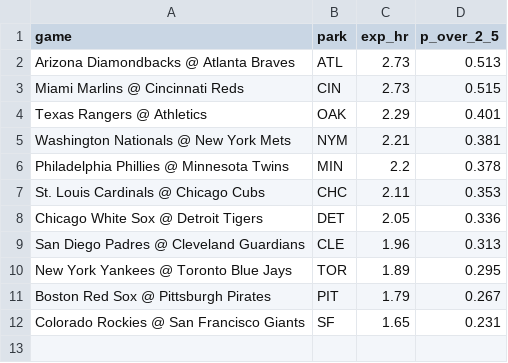
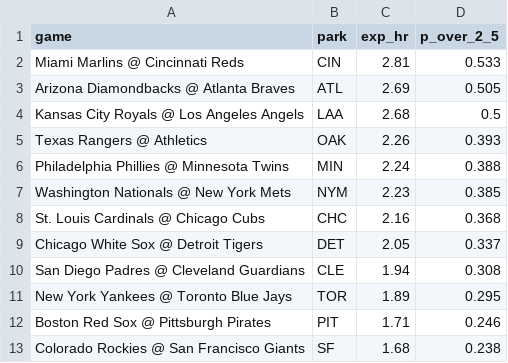
Before and after one commit to deebska/mlb-breakout-predictor, a CSV file: hr_games.csv, drawn as a sheet.

```diff
--- a/hr_games.csv
+++ b/hr_games.csv
@@ -1,12 +1,13 @@
 game,park,exp_hr,p_over_2_5
-Arizona Diamondbacks @ Atlanta Braves,ATL,2.73,0.513
-Miami Marlins @ Cincinnati Reds,CIN,2.73,0.515
-Texas Rangers @ Athletics,OAK,2.29,0.401
-Washington Nationals @ New York Mets,NYM,2.21,0.381
-Philadelphia Phillies @ Minnesota Twins,MIN,2.2,0.378
-St. Louis Cardinals @ Chicago Cubs,CHC,2.11,0.353
-Chicago White Sox @ Detroit Tigers,DET,2.05,0.336
-San Diego Padres @ Cleveland Guardians,CLE,1.96,0.313
+Miami Marlins @ Cincinnati Reds,CIN,2.81,0.533
+Arizona Diamondbacks @ Atlanta Braves,ATL,2.69,0.505
+Kansas City Royals @ Los Angeles Angels,LAA,2.68,0.5
+Texas Rangers @ Athletics,OAK,2.26,0.393
+Philadelphia Phillies @ Minnesota Twins,MIN,2.24,0.388
+Washington Nationals @ New York Mets,NYM,2.23,0.385
+St. Louis Cardinals @ Chicago Cubs,CHC,2.16,0.368
+Chicago White Sox @ Detroit Tigers,DET,2.05,0.337
+San Diego Padres @ Cleveland Guardians,CLE,1.94,0.308
 New York Yankees @ Toronto Blue Jays,TOR,1.89,0.295
-Boston Red Sox @ Pittsburgh Pirates,PIT,1.79,0.267
-Colorado Rockies @ San Francisco Giants,SF,1.65,0.231
+Boston Red Sox @ Pittsburgh Pirates,PIT,1.71,0.246
+Colorado Rockies @ San Francisco Giants,SF,1.68,0.238
```
Also changed, not shown: 7 other files.
